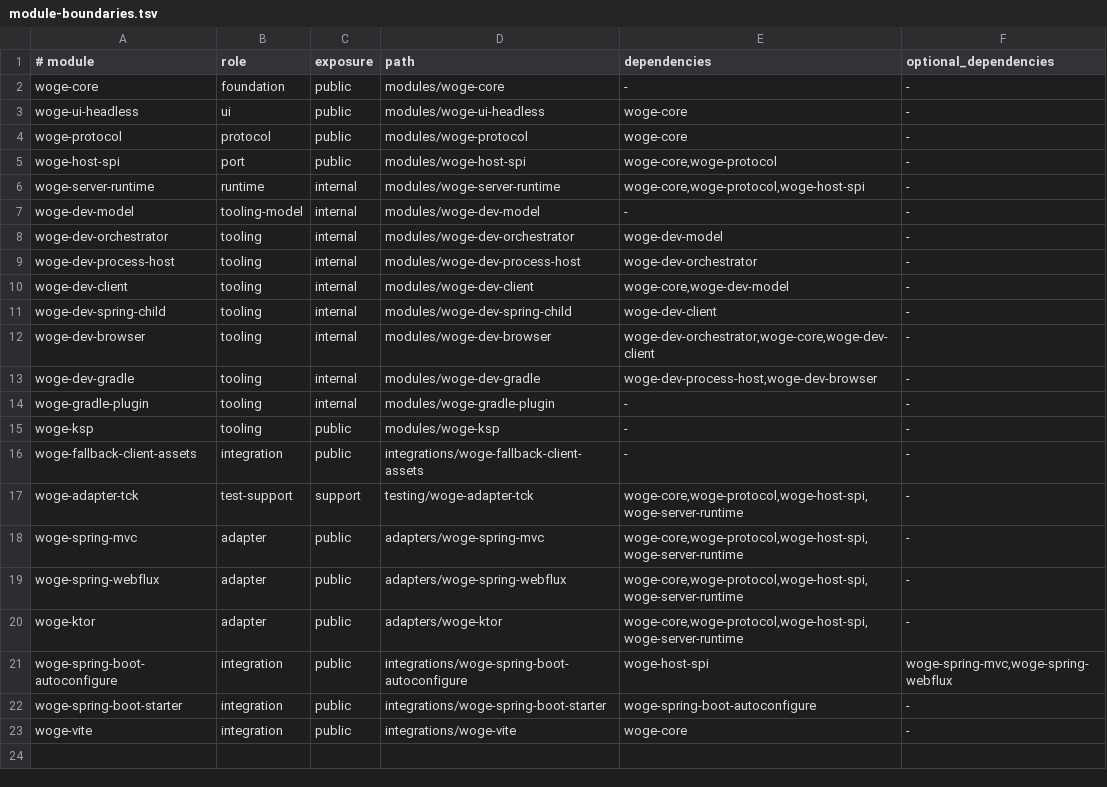
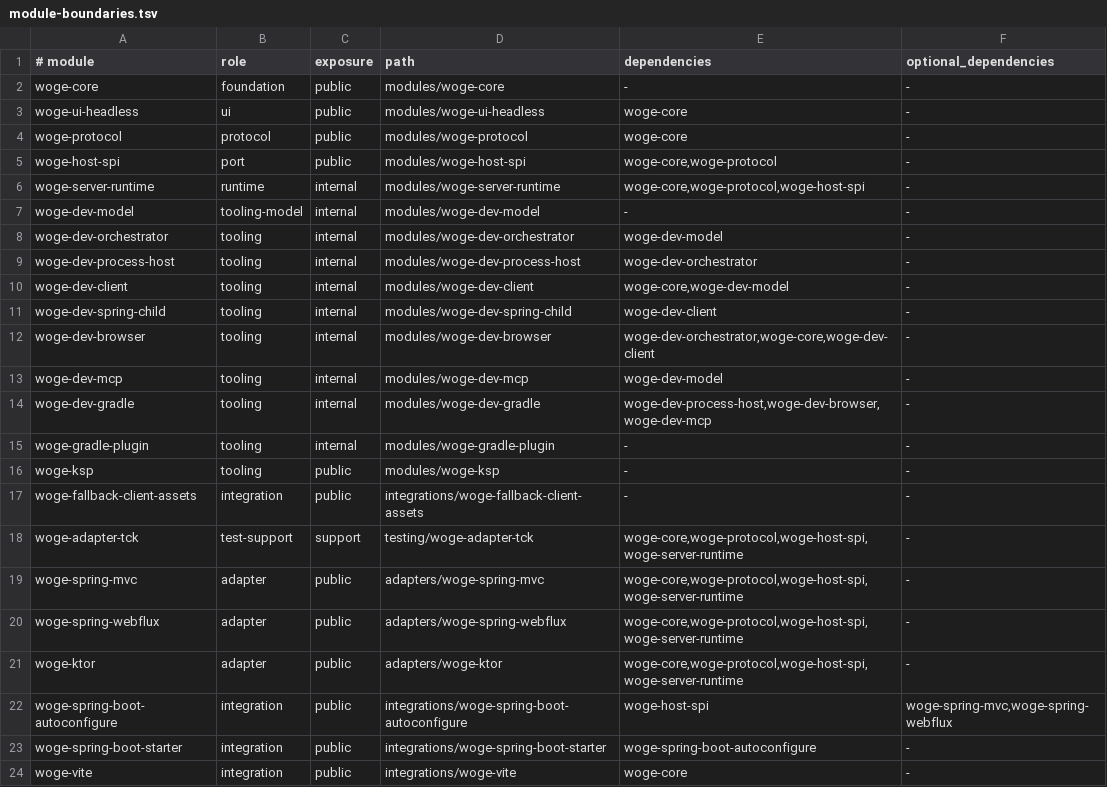
Before and after one commit to christian-draeger/woge, a TSV file: config/architecture/module-boundaries.tsv, drawn as a sheet.

```diff
--- a/config/architecture/module-boundaries.tsv
+++ b/config/architecture/module-boundaries.tsv
@@ -12,3 +12,4 @@ woge-dev-spring-child	tooling	internal	modules/woge-dev-spring-child	woge-dev-cl
 woge-dev-browser	tooling	internal	modules/woge-dev-browser	woge-dev-orchestrator,woge-core,woge-dev-client	-
-woge-dev-gradle	tooling	internal	modules/woge-dev-gradle	woge-dev-process-host,woge-dev-browser	-
+woge-dev-mcp	tooling	internal	modules/woge-dev-mcp	woge-dev-model	-
+woge-dev-gradle	tooling	internal	modules/woge-dev-gradle	woge-dev-process-host,woge-dev-browser,woge-dev-mcp	-
 woge-gradle-plugin	tooling	internal	modules/woge-gradle-plugin	-	-
```
Also changed, not shown: 24 other files.
